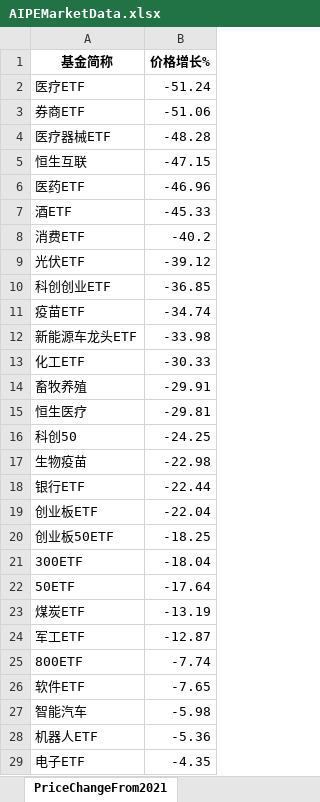
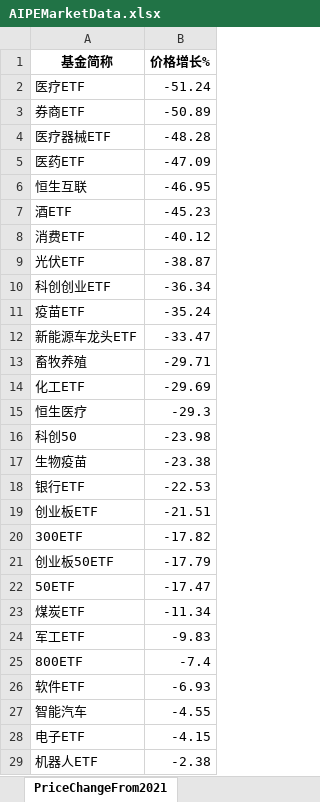
Before and after one commit to digital-era/AIPEMarketDashboard, an Excel workbook: AIPEMarketData.xlsx, sheet PriceChangeFrom2021, drawn as a sheet; only a part is shown; values as stored, in another font and other column widths than the file's, no borders; removed rows and columns are numbered as before the commit, all else as after; the diff covers the shown part only; the diff names each change by its address in the sheet, - before the commit and + after, or states it on an @@ line.

```diff
--- a/AIPEMarketData.xlsx (sheet PriceChangeFrom2021)
+++ b/AIPEMarketData.xlsx (sheet PriceChangeFrom2021)
-B3 (价格增长%): -51.06
+B3 (价格增长%): -50.89
-row 5: 恒生互联 | -47.15
-B5 (价格增长%): -46.96
+B5 (价格增长%): -47.09
+row 6: 恒生互联 | -46.95
-B7 (价格增长%): -45.33
+B7 (价格增长%): -45.23
-B8 (价格增长%): -40.2
+B8 (价格增长%): -40.12
-B9 (价格增长%): -39.12
+B9 (价格增长%): -38.87
-B10 (价格增长%): -36.85
+B10 (价格增长%): -36.34
-B11 (价格增长%): -34.74
+B11 (价格增长%): -35.24
-B12 (价格增长%): -33.98
+B12 (价格增长%): -33.47
-row 13: 化工ETF | -30.33
-B13 (价格增长%): -29.91
+B13 (价格增长%): -29.71
+row 14: 化工ETF | -29.69
-B15 (价格增长%): -29.81
+B15 (价格增长%): -29.3
-B16 (价格增长%): -24.25
+B16 (价格增长%): -23.98
-B17 (价格增长%): -22.98
+B17 (价格增长%): -23.38
-B18 (价格增长%): -22.44
+B18 (价格增长%): -22.53
-B19 (价格增长%): -22.04
+B19 (价格增长%): -21.51
-row 20: 创业板50ETF | -18.25
-B20 (价格增长%): -18.04
+B20 (价格增长%): -17.82
+row 21: 创业板50ETF | -17.79
-B22 (价格增长%): -17.64
+B22 (价格增长%): -17.47
-B23 (价格增长%): -13.19
+B23 (价格增长%): -11.34
-B24 (价格增长%): -12.87
+B24 (价格增长%): -9.83
-B25 (价格增长%): -7.74
+B25 (价格增长%): -7.4
-B26 (价格增长%): -7.65
+B26 (价格增长%): -6.93
-B27 (价格增长%): -5.98
+B27 (价格增长%): -4.55
-row 28: 机器人ETF | -5.36
-B28 (价格增长%): -4.35
+B28 (价格增长%): -4.15
+row 29: 机器人ETF | -2.38
```
Also changed, not shown: 3 added rows, 3 removed rows and 29 edited cells elsewhere in this sheet, sheet DistributeHotIndustry, sheet PriceThisYearChange, sheet TopStockIn5DaysMainFund, sheet ShareThisYearChange, sheet TopStockInTopPotScore, sheet ShareChangeFrom2021, 7 more sheets, 1 other file.
